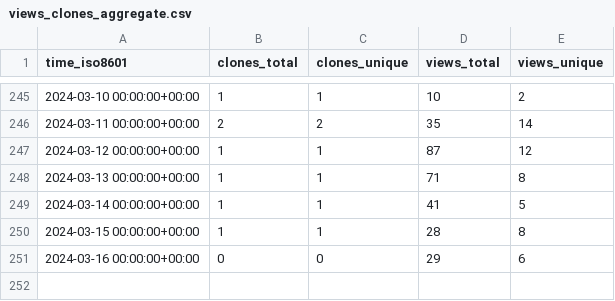
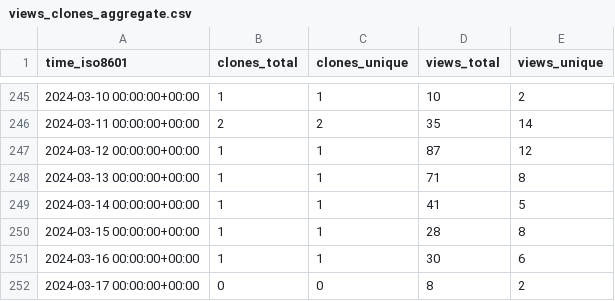
Before and after one commit to George-R-Heath/NanoLocz, a CSV file: George-R-Heath/NanoLocz/ghrs-data/views_clones_aggregate.csv, drawn as a sheet; only a part is shown, gaps mark what is left out.

```diff
--- a/George-R-Heath/NanoLocz/ghrs-data/views_clones_aggregate.csv
+++ b/George-R-Heath/NanoLocz/ghrs-data/views_clones_aggregate.csv
@@ -250,2 +250,3 @@ time_iso8601,clones_total,clones_unique,views_total,views_unique
 2024-03-15 00:00:00+00:00,1,1,28,8
-2024-03-16 00:00:00+00:00,0,0,29,6
+2024-03-16 00:00:00+00:00,1,1,30,6
+2024-03-17 00:00:00+00:00,0,0,8,2
```
Also changed, not shown: 1 other file.
